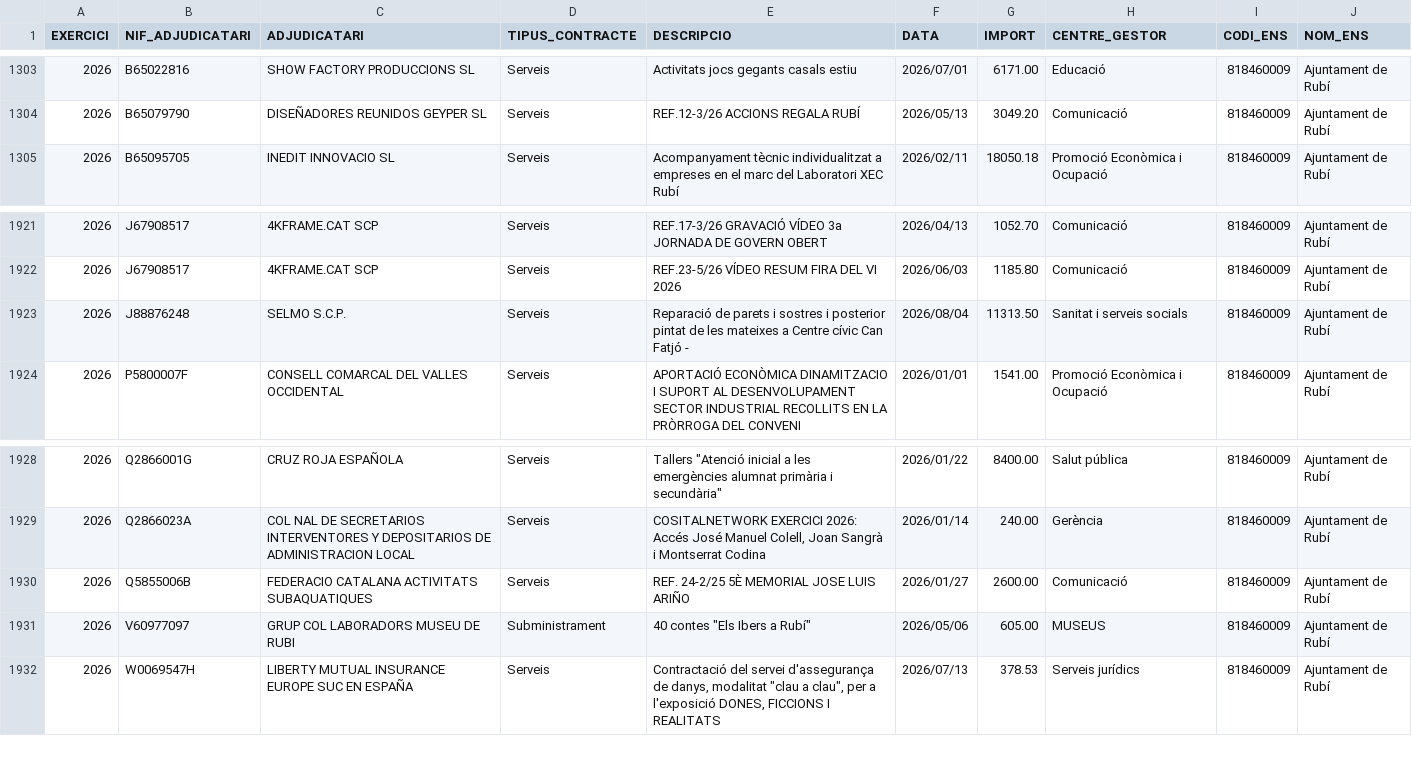
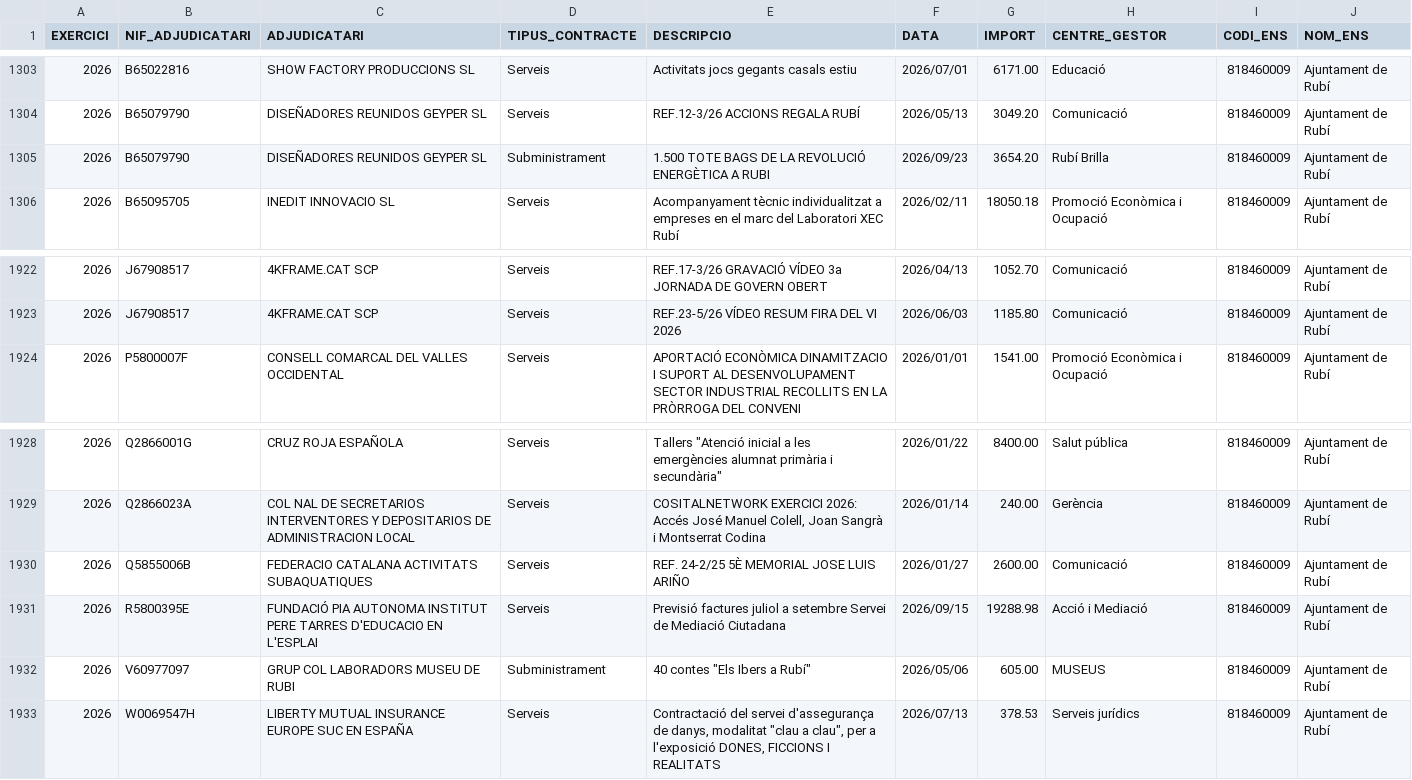
Before and after one commit to ajrubi/opendata, a CSV file: datasets/csv/economia_contractes_menors.csv, drawn as a sheet; only a part is shown, gaps mark what is left out; removed rows and columns are numbered as before the commit, all else as after; the diff names each change by its address in the sheet, - before the commit and + after, or states it on an @@ line.

```diff
--- a/datasets/csv/economia_contractes_menors.csv
+++ b/datasets/csv/economia_contractes_menors.csv
+row 1305: 2026 | B65079790 | DISEÑADORES REUNIDOS GEYPER SL | Subministrament | 1.500 TOTE BAGS DE LA REVOLUCIÓ ENERGÈTICA A RUBI | 2026/09/23 | 3654.20 | Rubí Brilla | 818460009 | Ajuntament de Rubí
-row 1923: 2026 | J88876248 | SELMO S.C.P. | Serveis | Reparació de parets i sostres i posterior pintat de les mateixes a Centre cívic Can Fatjó - | 2026/08/04 | 11313.50 | Sanitat i serveis socials | 818460009 | Ajuntament de Rubí
+row 1931: 2026 | R5800395E | FUNDACIÓ PIA AUTONOMA INSTITUT PERE TARRES D'EDUCACIO EN L'ESPLAI | Serveis | Previsió factures juliol a setembre Servei de Mediació Ciutadana | 2026/09/15 | 19288.98 | Acció i Mediació | 818460009 | Ajuntament de Rubí
```
Also changed, not shown: datasets/csv/economia_pressupost_ingressos.csv, datasets/csv/hisenda/contractes_menors.csv, 41 other files.
